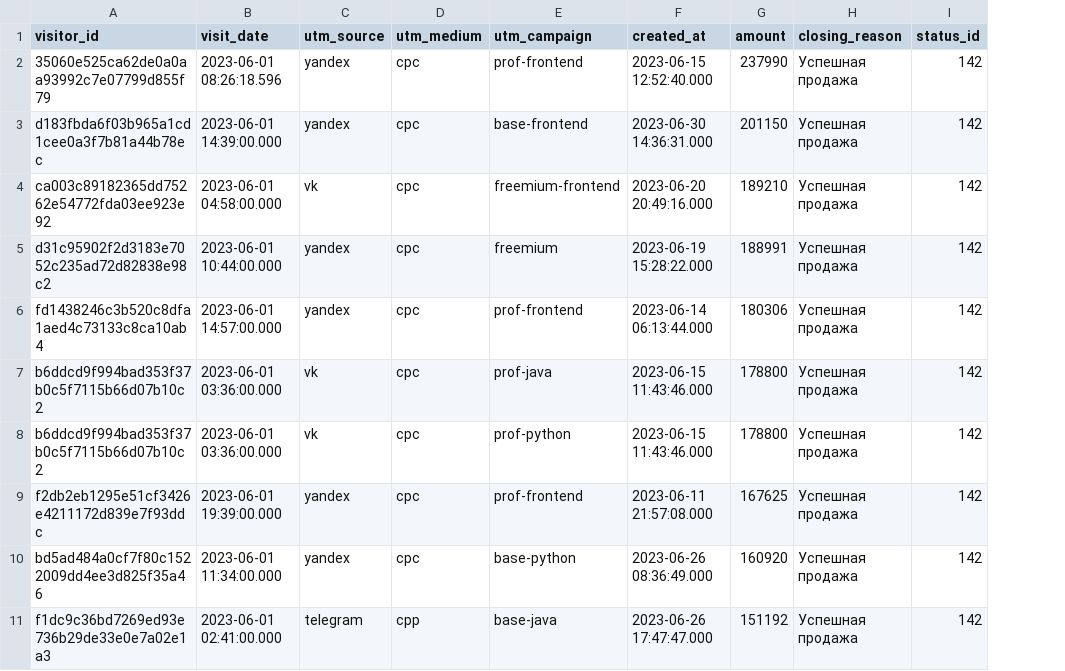
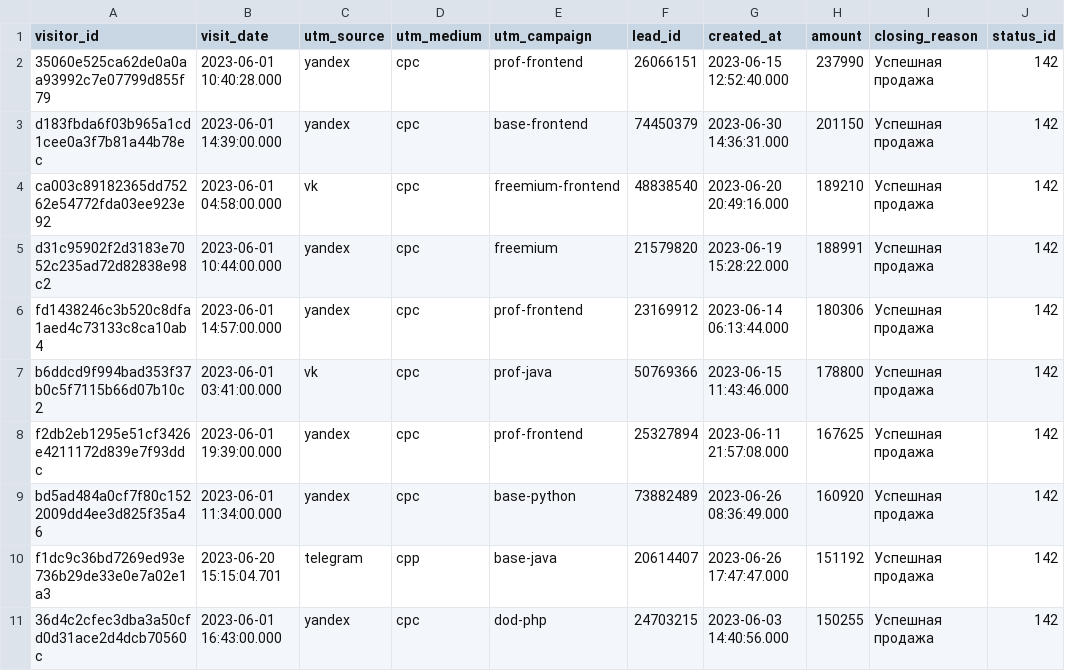
Before and after one commit to Anka373/data-analytics-project-96, a CSV file: last_paid_click.csv, drawn as a sheet; removed rows and columns are numbered as before the commit, all else as after; the diff names each change by its address in the sheet, - before the commit and + after, or states it on an @@ line.

Commit message:
Add files via upload

```diff
--- a/last_paid_click.csv
+++ b/last_paid_click.csv
+column F (lead_id), rows 2-10: 26066151 | 74450379 | 48838540 | 21579820 | 23169912 | 50769366 | 25327894 | 73882489 | 20614407
-B2 (visit_date): 2023-06-01 08:26:18.596
+B2 (visit_date): 2023-06-01 10:40:28.000
-B7 (visit_date): 2023-06-01 03:36:00.000
+B7 (visit_date): 2023-06-01 03:41:00.000
-row 8: b6ddcd9f994bad353f37b0c5f7115b66d07b10c2 | 2023-06-01 03:36:00.000 | vk | cpc | prof-python | 2023-06-15 11:43:46.000 | 178800 | Успешная продажа | 142
-B10 (visit_date): 2023-06-01 02:41:00.000
+B10 (visit_date): 2023-06-20 15:15:04.701
+row 11: 36d4c2cfec3dba3a50cfd0d31ace2d4dcb70560c | 2023-06-01 16:43:00.000 | yandex | cpc | dod-php | 24703215 | 2023-06-03 14:40:56.000 | 150255 | Успешная продажа | 142
```
